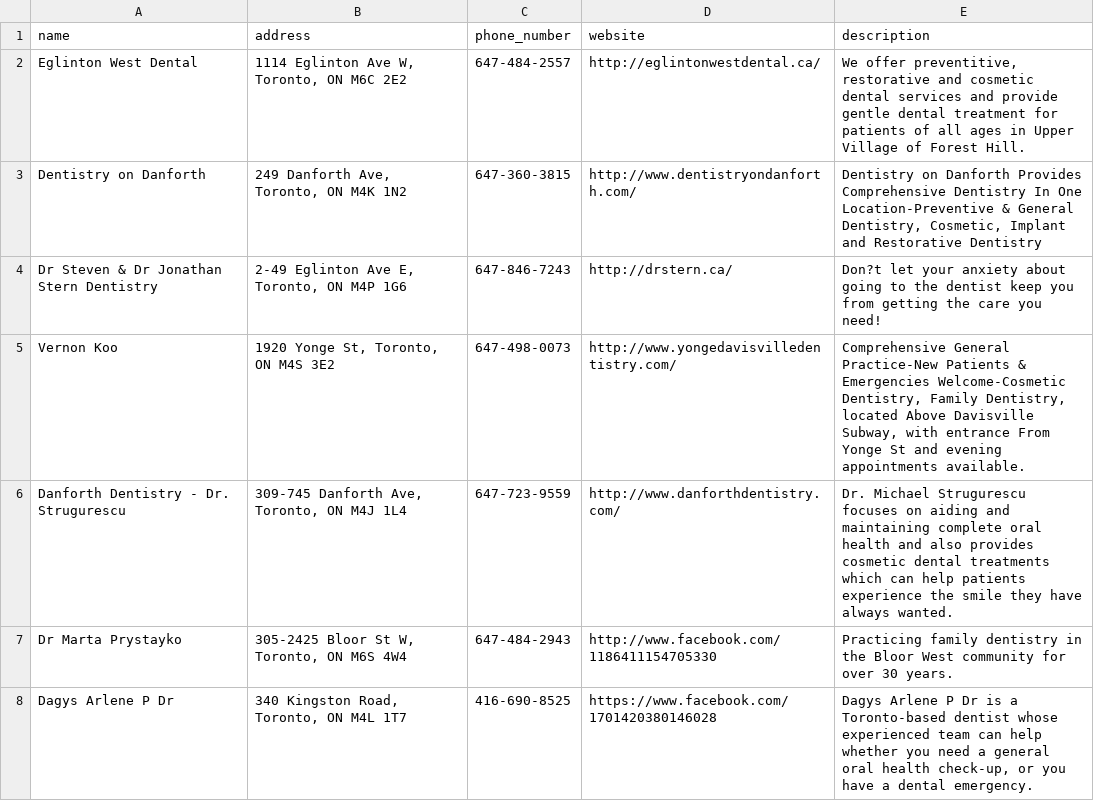
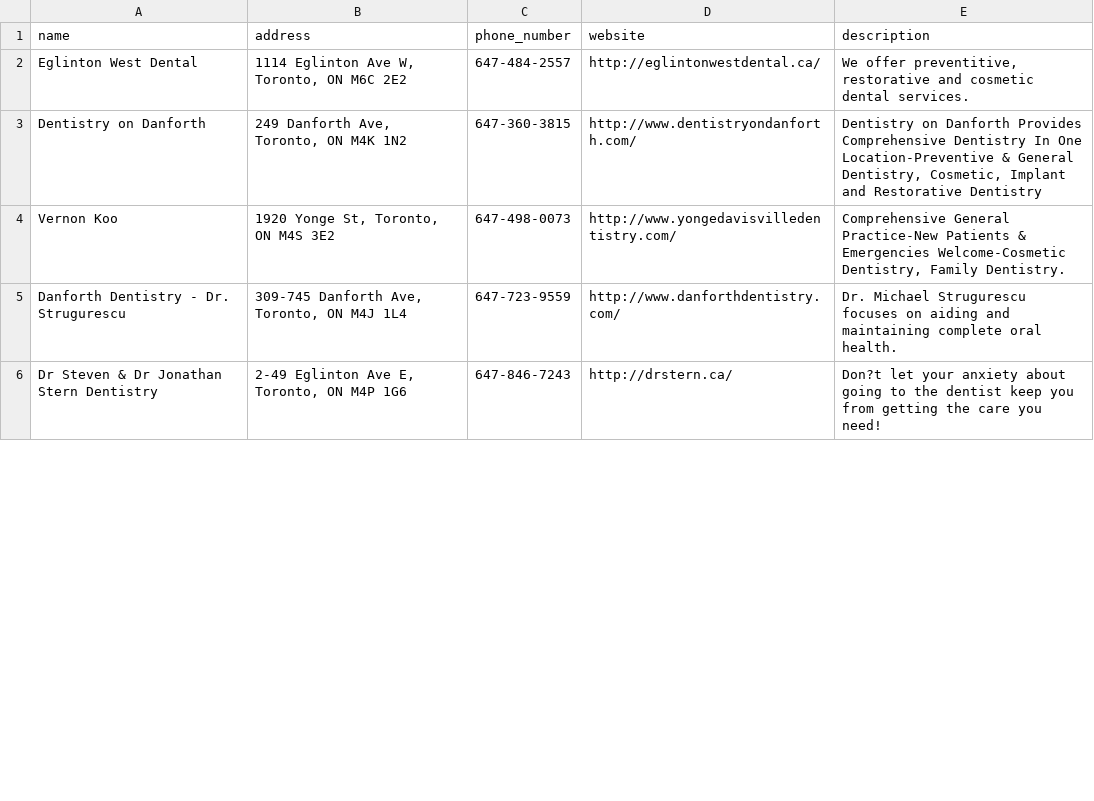
Before and after one commit to Phantom474747777/scraper-g1000, a CSV file: businesses_data.csv, drawn as a sheet; only a part is shown; the diff covers the shown part only.

```diff
--- a/businesses_data.csv
+++ b/businesses_data.csv
@@ -1,8 +1,6 @@
 name,address,phone_number,website,description
-Eglinton West Dental,"1114 Eglinton Ave W, Toronto, ON M6C 2E2",647-484-2557,http://eglintonwestdental.ca/,"We offer preventitive, restorative and cosmetic dental services and provide gentle dental treatment for patients of all ages in Upper Village of Forest Hill."
+Eglinton West Dental,"1114 Eglinton Ave W, Toronto, ON M6C 2E2",647-484-2557,http://eglintonwestdental.ca/,"We offer preventitive, restorative and cosmetic dental services."
 Dentistry on Danforth,"249 Danforth Ave, Toronto, ON M4K 1N2",647-360-3815,http://www.dentistryondanforth.com/,"Dentistry on Danforth Provides Comprehensive Dentistry In One Location-Preventive & General Dentistry, Cosmetic, Implant and Restorative Dentistry"
+Vernon Koo,"1920 Yonge St, Toronto, ON M4S 3E2",647-498-0073,http://www.yongedavisvilledentistry.com/,"Comprehensive General Practice-New Patients & Emergencies Welcome-Cosmetic Dentistry, Family Dentistry."
+Danforth Dentistry - Dr. Strugurescu,"309-745 Danforth Ave, Toronto, ON M4J 1L4",647-723-9559,http://www.danforthdentistry.com/,Dr. Michael Strugurescu focuses on aiding and maintaining complete oral health.
 Dr Steven & Dr Jonathan Stern Dentistry,"2-49 Eglinton Ave E, Toronto, ON M4P 1G6",647-846-7243,http://drstern.ca/,Don?t let your anxiety about going to the dentist keep you from getting the care you need!
-Vernon Koo,"1920 Yonge St, Toronto, ON M4S 3E2",647-498-0073,http://www.yongedavisvilledentistry.com/,"Comprehensive General Practice-New Patients & Emergencies Welcome-Cosmetic Dentistry, Family Dentistry, located Above Davisville Subway, with entrance From Yonge St and evening appointments available."
-Danforth Dentistry - Dr. Strugurescu,"309-745 Danforth Ave, Toronto, ON M4J 1L4",647-723-9559,http://www.danforthdentistry.com/,Dr. Michael Strugurescu focuses on aiding and maintaining complete oral health and also provides cosmetic dental treatments which can help patients experience the smile they have always wanted.
-Dr Marta Prystayko,"305-2425 Bloor St W, Toronto, ON M6S 4W4",647-484-2943,http://www.facebook.com/1186411154705330,Practicing family dentistry in the Bloor West community for over 30 years.
-Dagys Arlene P Dr,"340 Kingston Road, Toronto, ON M4L 1T7",416-690-8525,https://www.facebook.com/1701420380146028,"Dagys Arlene P Dr is a Toronto-based dentist whose experienced team can help whether you need a general oral health check-up, or you have a dental emergency."
```
Also changed, not shown: 5 added rows, 4 removed rows, 2 moved rows and 58 edited cells elsewhere in this file, 1 other file.
